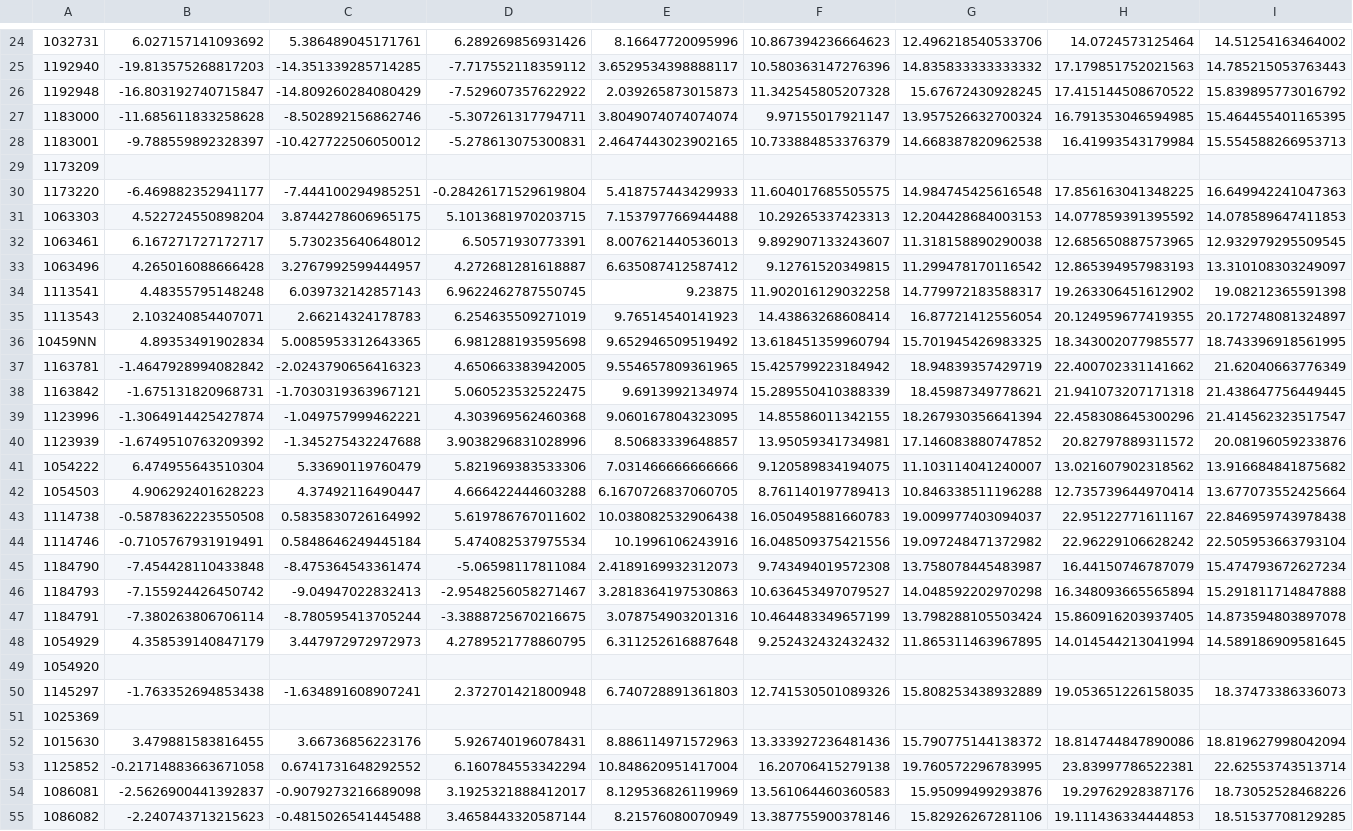
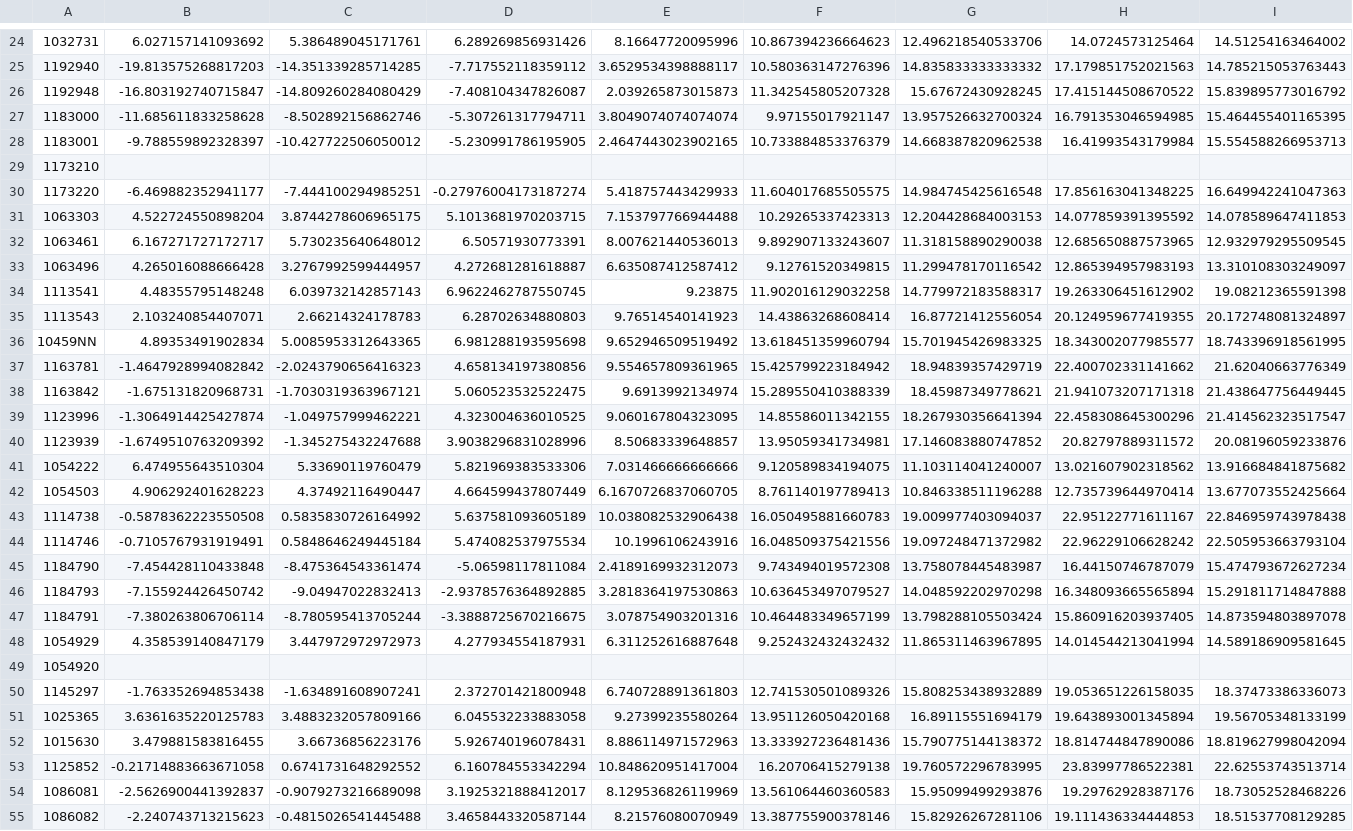
Before and after one commit to June-Skeeter/CA_wxData_Download, a CSV file: Summaries/Monthly_Temperature_Averages.csv, drawn as a sheet; only a part is shown, gaps mark what is left out; removed rows and columns are numbered as before the commit, all else as after; rows hold the shown columns only; the diff covers the shown part only; the diff names each change by its address in the sheet, - before the commit and + after, or states it on an @@ line.

```diff
--- a/Summaries/Monthly_Temperature_Averages.csv
+++ b/Summaries/Monthly_Temperature_Averages.csv
-D26: -7.529607357622922
+D26: -7.408104347826087
-D28: -5.278613075300831
+D28: -5.230991786195905
-A29: 1173209
+A29: 1173210
-D30: -0.28426171529619804
+D30: -0.27976004173187274
-D35: 6.254635509271019
+D35: 6.28702634880803
-D37: 4.650663383942005
+D37: 4.658134197380856
-D39: 4.303969562460368
+D39: 4.323004636010525
-D42: 4.666422444603288
+D42: 4.664599437807449
-D43: 5.619786767011602
+D43: 5.637581093605189
-D46: -2.9548256058271467
+D46: -2.9378576364892885
-D48: 4.2789521778860795
+D48: 4.277934554187931
-row 51: 1025369
+row 51: 1025365 | 3.6361635220125783 | 3.4883232057809166 | 6.045532233883058 | 9.27399235580264 | 13.951126050420168 | 16.89115551694179 | 19.643893001345894 | 19.56705348133199
```
Also changed, not shown: 7 added rows, 6 removed rows and 18 edited cells elsewhere in this file, Summaries/BC_WX_Stations.csv, Summaries/Monthly_Precpitation_Totals.csv, 15 other files.
